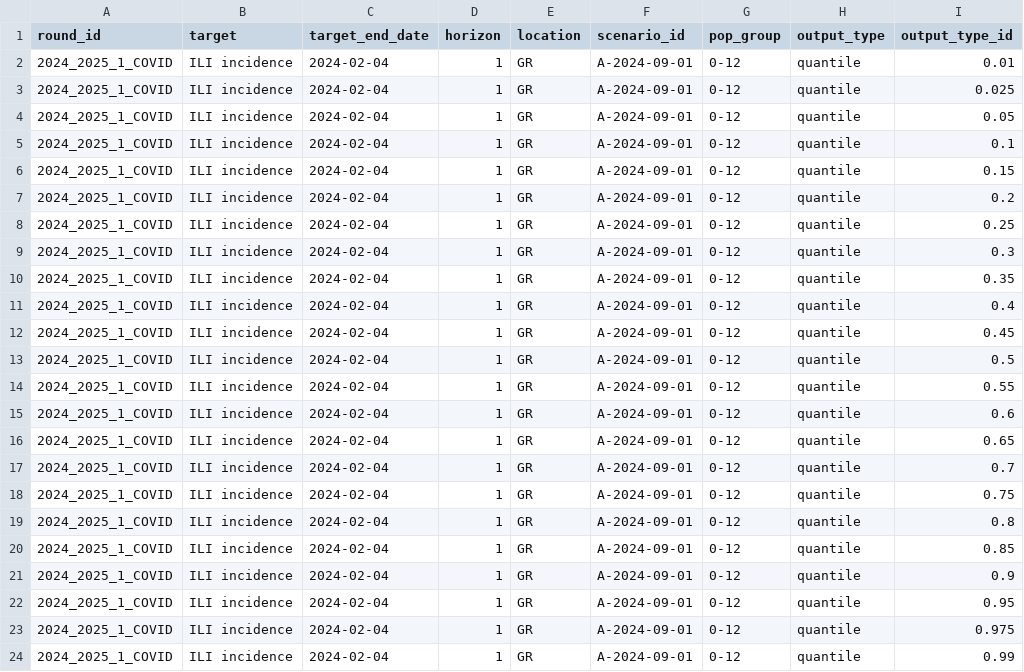
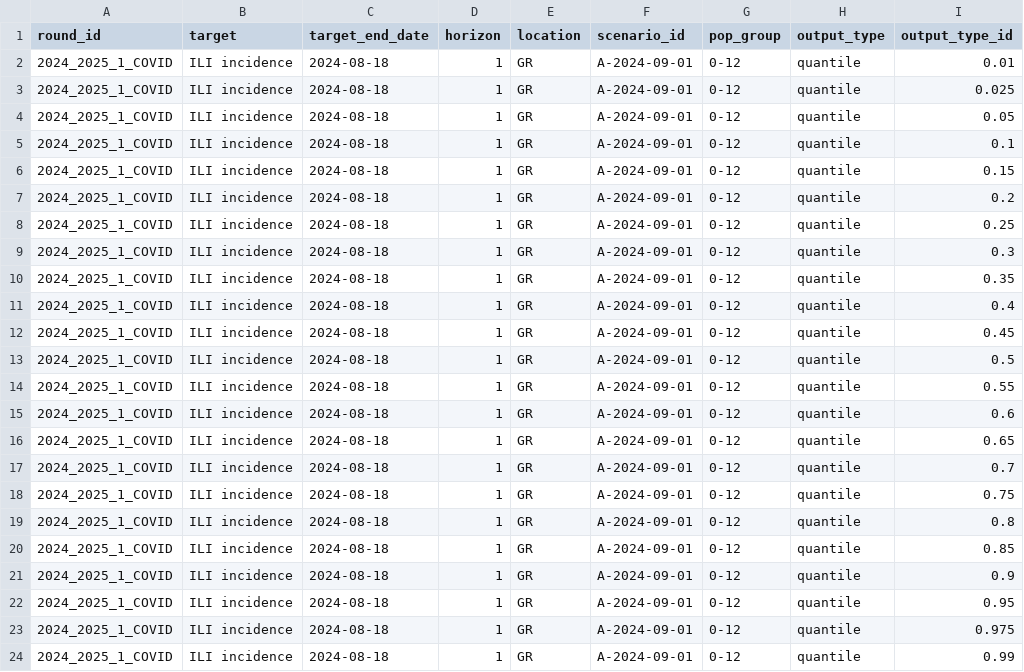
Before and after one commit to european-modelling-hubs/RespiCompass, a CSV file: model-output/ISI-TestModel/2024_2025_1_COVID-ISI-TestModel.csv, drawn as a sheet; only a part is shown; the diff names each change by its address in the sheet, - before the commit and + after, or states it on an @@ line.

Commit message:
test sub

```diff
--- a/model-output/ISI-TestModel/2024_2025_1_COVID-ISI-TestModel.csv
+++ b/model-output/ISI-TestModel/2024_2025_1_COVID-ISI-TestModel.csv
-C2:C24 (target_end_date): 2024-02-04
+C2:C24 (target_end_date): 2024-08-18
```
